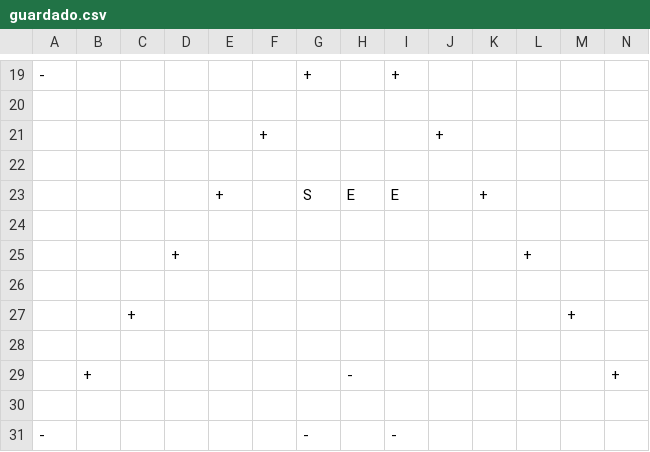
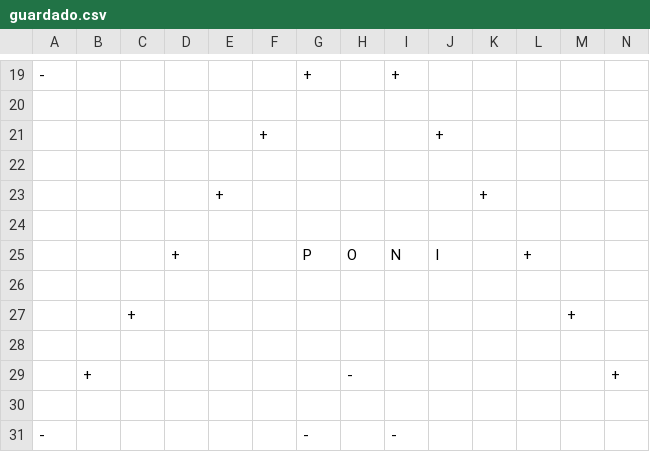
Before and after one commit to andr-vg/TrabajoFinalPython, a CSV file: TrabajoFinalPython/scrabbleAR/Datos/info/guardado.csv, drawn as a sheet; only a part is shown, gaps mark what is left out; removed rows and columns are numbered as before the commit, all else as after; rows hold the shown columns only; the diff names each change by its address in the sheet, - before the commit and + after, or states it on an @@ line.

```diff
--- a/TrabajoFinalPython/scrabbleAR/Datos/info/guardado.csv
+++ b/TrabajoFinalPython/scrabbleAR/Datos/info/guardado.csv
-row 23:  |  |  |  | + |  | S | E | E |  | +
+row 23:  |  |  |  | + |  |  |  |  |  | +
-row 25:  |  |  | + |  |  |  |  |  |  |  | +
+row 25:  |  |  | + |  |  | P | O | N | I |  | +
```
Also changed, not shown: 1 other file.
